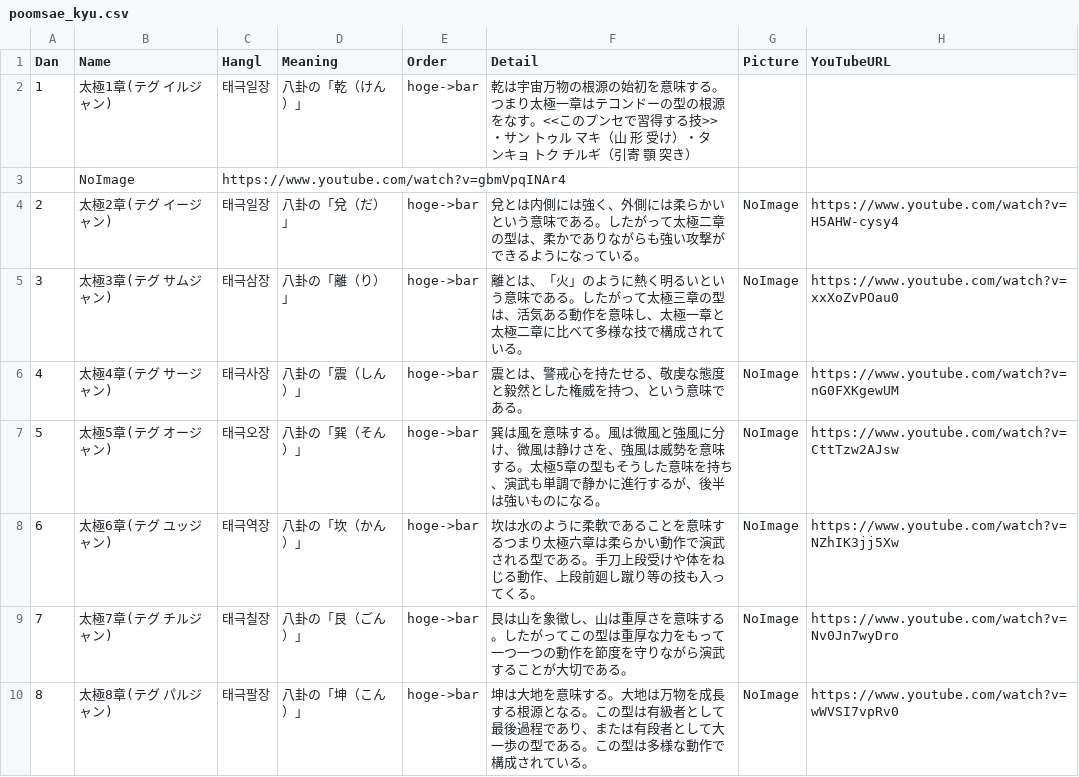
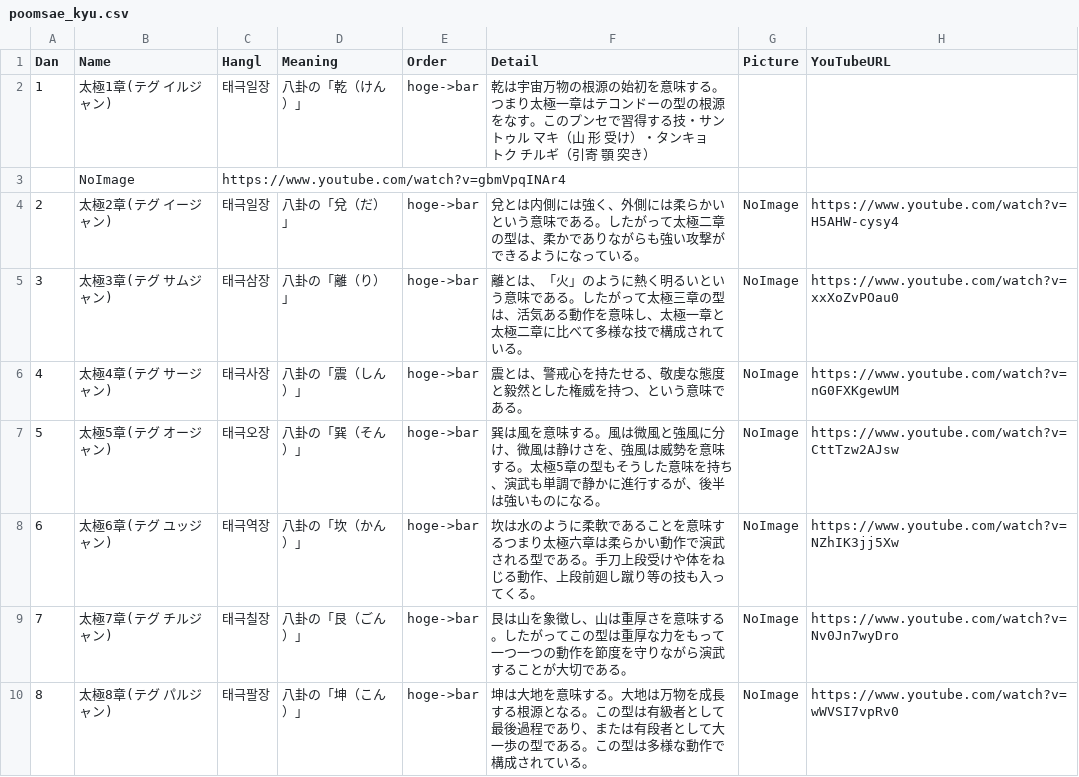
Before and after one commit to shinriyo/xamarin_pooksae, a CSV file: dbCSV/poomsae_kyu.csv, drawn as a sheet.

Commit message:
csv

```diff
--- a/dbCSV/poomsae_kyu.csv
+++ b/dbCSV/poomsae_kyu.csv
@@ -1,3 +1,3 @@
 Dan,Name,Hangl,Meaning,Order,Detail,Picture,YouTubeURL
-1,太極1章(テグ イルジャン),태극일장,八卦の「乾（けん）」,hoge->bar,乾は宇宙万物の根源の始初を意味する。つまり太極一章はテコンドーの型の根源をなす。<<このプンセで習得する技>> ・サン　トゥル　マキ（山　形　受け）・タンキョ　トク　チルギ（引寄　顎　突き）
+1,太極1章(テグ イルジャン),태극일장,八卦の「乾（けん）」,hoge->bar,乾は宇宙万物の根源の始初を意味する。つまり太極一章はテコンドーの型の根源をなす。このプンセで習得する技・サン　トゥル　マキ（山　形　受け）・タンキョ　トク　チルギ（引寄　顎　突き）
 ,NoImage,https://www.youtube.com/watch?v=gbmVpqINAr4
```
